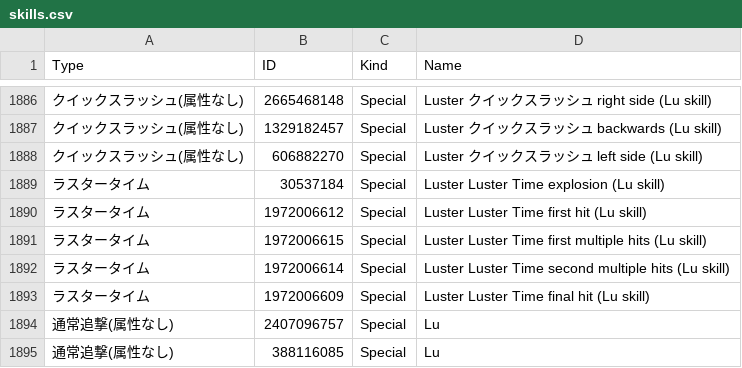
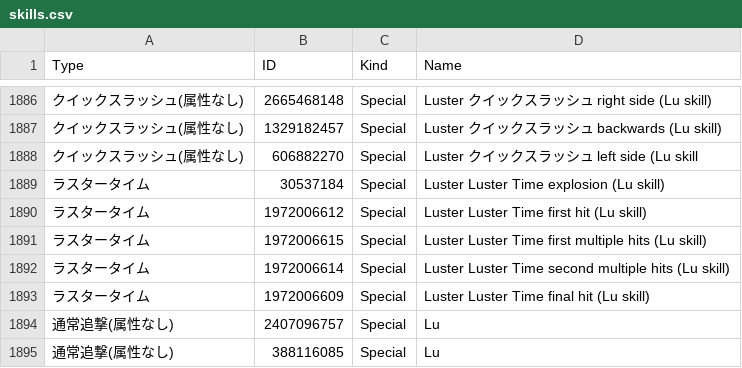
Before and after one commit to Root-Vul/opcsv, a CSV file: skills.csv, drawn as a sheet; only a part is shown, gaps mark what is left out; the diff names each change by its address in the sheet, - before the commit and + after, or states it on an @@ line.

Commit message:
Update skills.csv

```diff
--- a/skills.csv
+++ b/skills.csv
-D1888 (Name): Luster クイックスラッシュ left side (Lu skill)
+D1888 (Name): Luster クイックスラッシュ left side (Lu skill
```
